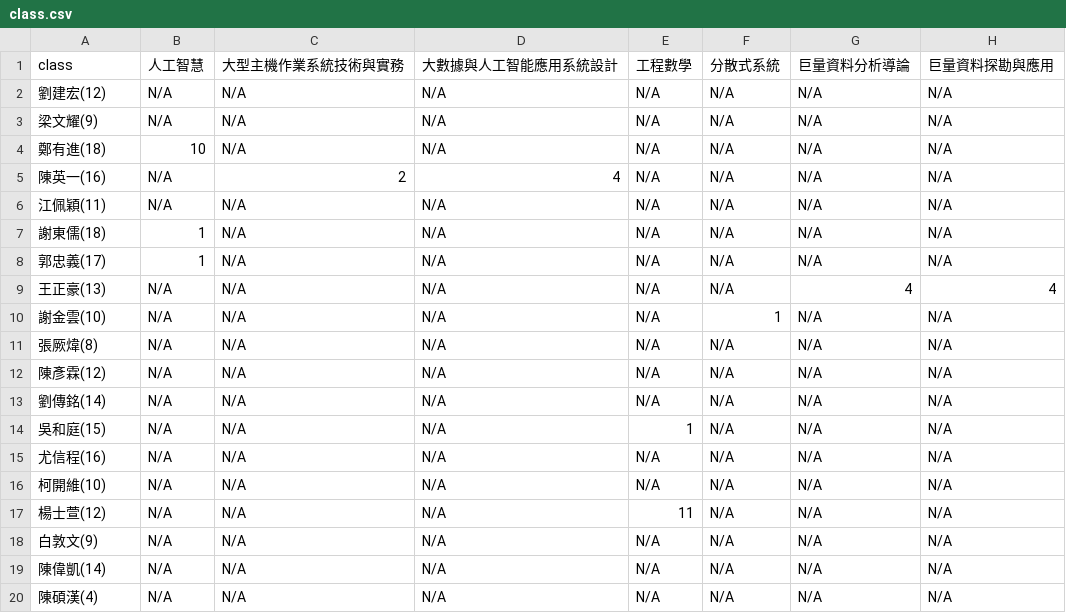
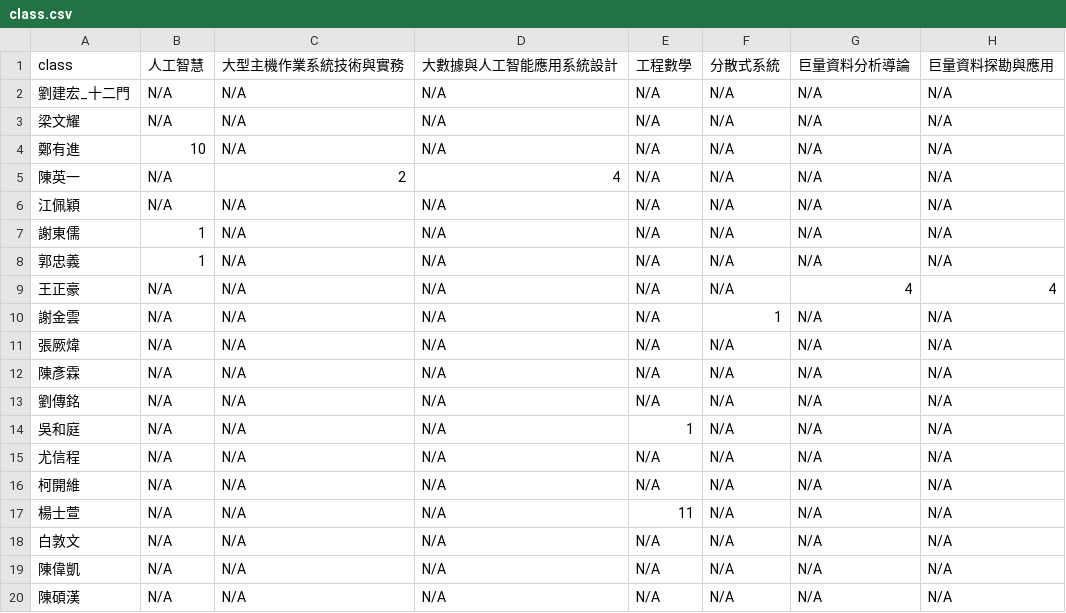
Before and after one commit to su8691/vis2021s, a CSV file: lab02/class.csv, drawn as a sheet; only a part is shown; the diff names each change by its address in the sheet, - before the commit and + after, or states it on an @@ line.

Commit message:
Add files via upload

```diff
--- a/lab02/class.csv
+++ b/lab02/class.csv
-A2 (class): 劉建宏(12)
+A2 (class): 劉建宏_十二門
-A3 (class): 梁文耀(9)
+A3 (class): 梁文耀
-A4 (class): 鄭有進(18)
+A4 (class): 鄭有進
-A5 (class): 陳英一(16)
+A5 (class): 陳英一
-A6 (class): 江佩穎(11)
+A6 (class): 江佩穎
-A7 (class): 謝東儒(18)
+A7 (class): 謝東儒
-A8 (class): 郭忠義(17)
+A8 (class): 郭忠義
-A9 (class): 王正豪(13)
+A9 (class): 王正豪
-A10 (class): 謝金雲(10)
+A10 (class): 謝金雲
-A11 (class): 張厥煒(8)
+A11 (class): 張厥煒
-A12 (class): 陳彥霖(12)
+A12 (class): 陳彥霖
-A13 (class): 劉傳銘(14)
+A13 (class): 劉傳銘
-A14 (class): 吳和庭(15)
+A14 (class): 吳和庭
-A15 (class): 尤信程(16)
+A15 (class): 尤信程
-A16 (class): 柯開維(10)
+A16 (class): 柯開維
-A17 (class): 楊士萱(12)
+A17 (class): 楊士萱
-A18 (class): 白敦文(9)
+A18 (class): 白敦文
-A19 (class): 陳偉凱(14)
+A19 (class): 陳偉凱
-A20 (class): 陳碩漢(4)
+A20 (class): 陳碩漢
```
